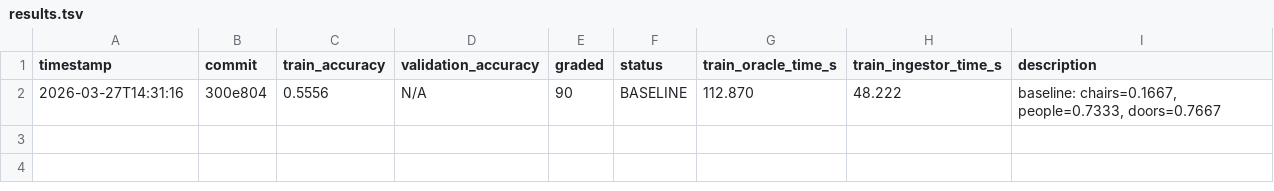
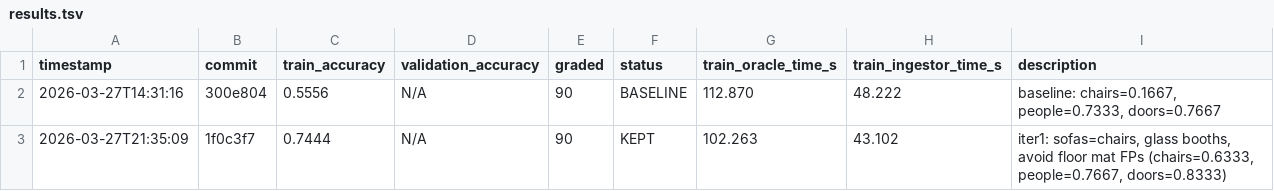
Before and after one commit to Clamepending/videomemory, a TSV file: prompt_hustle/results/results.tsv, drawn as a sheet; the diff names each change by its address in the sheet, - before the commit and + after, or states it on an @@ line.

Commit message:
log: iter1 results (train=0.7444, KEPT)

```diff
--- a/prompt_hustle/results/results.tsv
+++ b/prompt_hustle/results/results.tsv
+row 3: 2026-03-27T21:35:09 | 1f0c3f7 | 0.7444 | N/A | 90 | KEPT | 102.263 | 43.102 | iter1: sofas=chairs, glass booths, avoid floor mat FPs (chairs=0.6333, people=0.7667, doors=0.8333)
```
